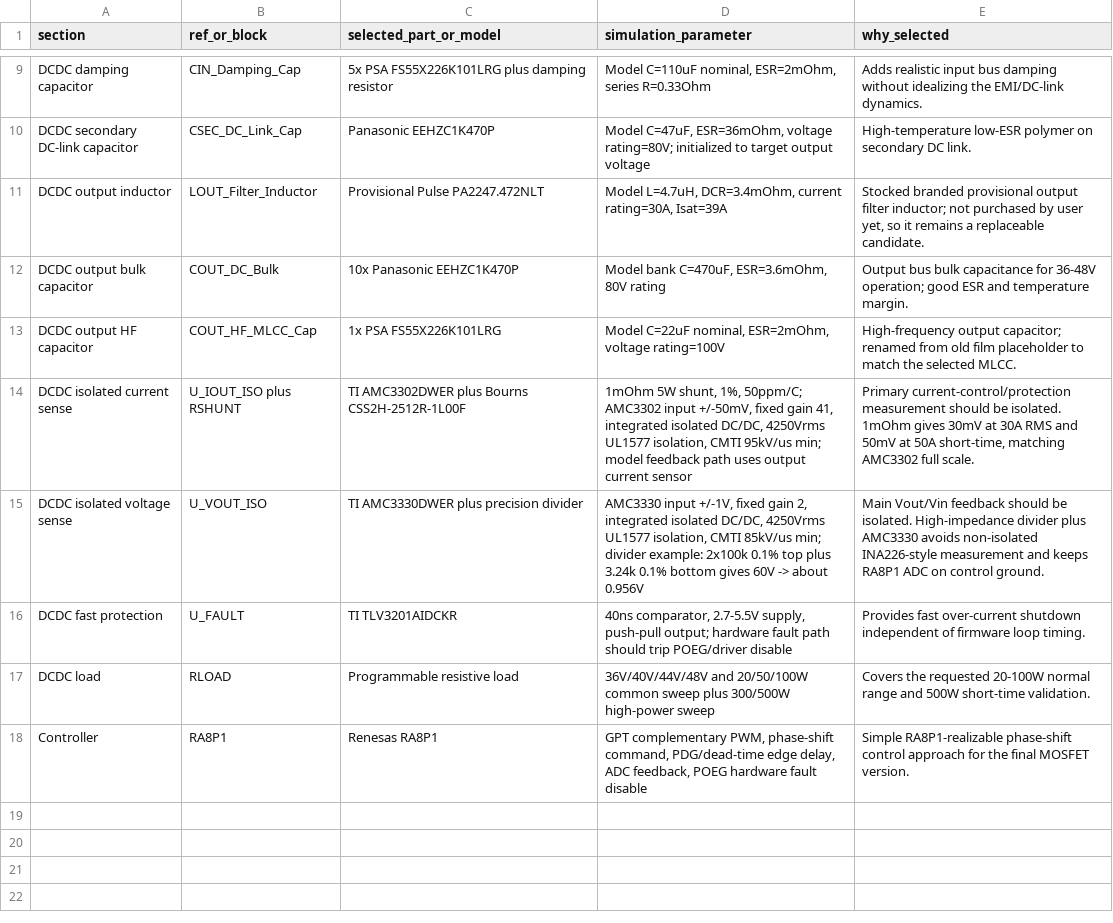
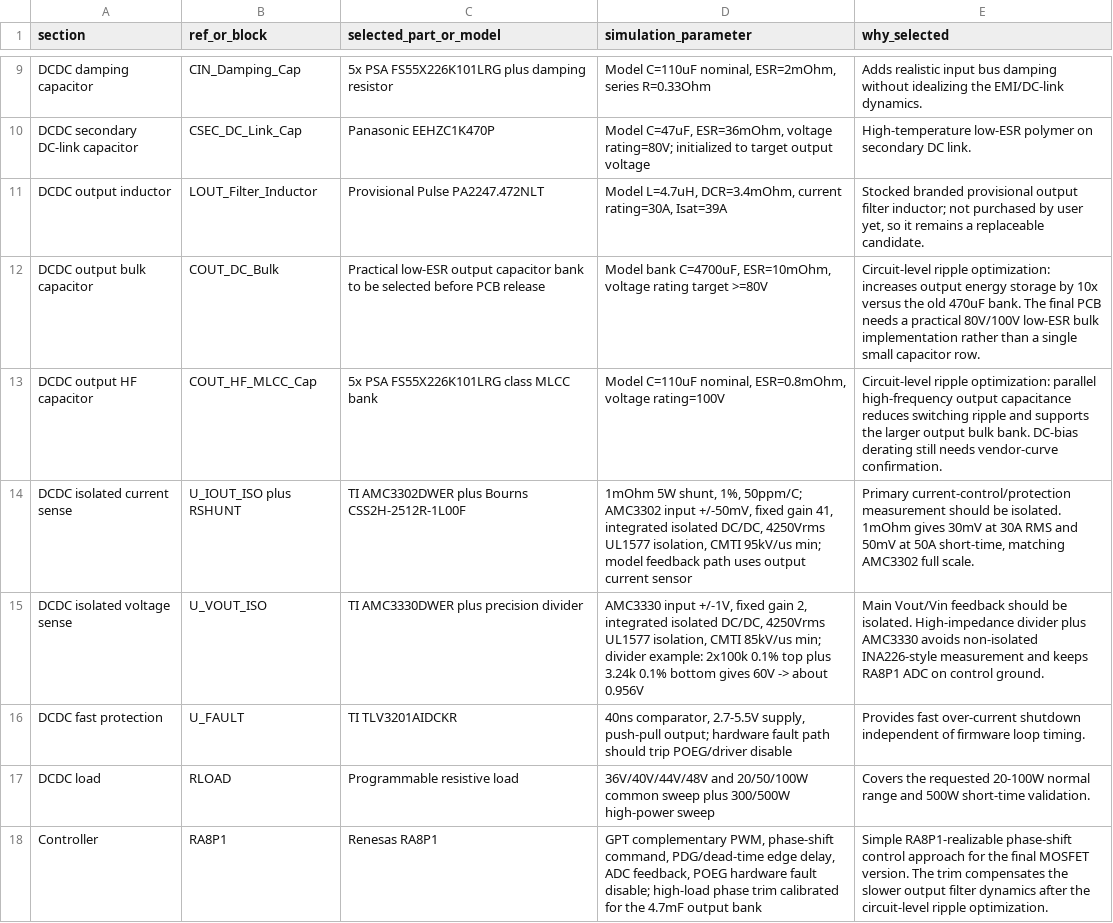
Before and after one commit to ryule5158/DAB_DCDC, a CSV file: DAB_RA8P1_PCB_Notes/FINAL_SIM_BOM_PARAMS.csv, drawn as a sheet; only a part is shown, gaps mark what is left out.

```diff
--- a/DAB_RA8P1_PCB_Notes/FINAL_SIM_BOM_PARAMS.csv
+++ b/DAB_RA8P1_PCB_Notes/FINAL_SIM_BOM_PARAMS.csv
@@ -11,4 +11,4 @@ DCDC secondary DC-link capacitor,CSEC_DC_Link_Cap,Panasonic EEHZC1K470P,"Model C
 DCDC output inductor,LOUT_Filter_Inductor,Provisional Pulse PA2247.472NLT,"Model L=4.7uH, DCR=3.4mOhm, current rating=30A, Isat=39A","Stocked branded provisional output filter inductor; not purchased by user yet, so it remains a replaceable candidate."
-DCDC output bulk capacitor,COUT_DC_Bulk,10x Panasonic EEHZC1K470P,"Model bank C=470uF, ESR=3.6mOhm, 80V rating","Output bus bulk capacitance for 36-48V operation; good ESR and temperature margin."
-DCDC output HF capacitor,COUT_HF_MLCC_Cap,1x PSA FS55X226K101LRG,"Model C=22uF nominal, ESR=2mOhm, voltage rating=100V","High-frequency output capacitor; renamed from old film placeholder to match the selected MLCC."
+DCDC output bulk capacitor,COUT_DC_Bulk,Practical low-ESR output capacitor bank to be selected before PCB release,"Model bank C=4700uF, ESR=10mOhm, voltage rating target >=80V","Circuit-level ripple optimization: increases output energy storage by 10x versus the old 470uF bank. The final PCB needs a practical 80V/100V low-ESR bulk implementation rather than a single small capacitor row."
+DCDC output HF capacitor,COUT_HF_MLCC_Cap,5x PSA FS55X226K101LRG class MLCC bank,"Model C=110uF nominal, ESR=0.8mOhm, voltage rating=100V","Circuit-level ripple optimization: parallel high-frequency output capacitance reduces switching ripple and supports the larger output bulk bank. DC-bias derating still needs vendor-curve confirmation."
 DCDC isolated current sense,U_IOUT_ISO plus RSHUNT,TI AMC3302DWER plus Bourns CSS2H-2512R-1L00F,"1mOhm 5W shunt, 1%, 50ppm/C; AMC3302 input +/-50mV, fixed gain 41, integrated isolated DC/DC, 4250Vrms UL1577 isolation, CMTI 95kV/us min; model feedback path uses output current sensor","Primary current-control/protection measurement should be isolated. 1mOhm gives 30mV at 30A RMS and 50mV at 50A short-time, matching AMC3302 full scale."
@@ -17,2 +17,2 @@ DCDC fast protection,U_FAULT,TI TLV3201AIDCKR,"40ns comparator, 2.7-5.5V supply,
 DCDC load,RLOAD,Programmable resistive load,"36V/40V/44V/48V and 20/50/100W common sweep plus 300/500W high-power sweep","Covers the requested 20-100W normal range and 500W short-time validation."
-Controller,RA8P1,Renesas RA8P1,"GPT complementary PWM, phase-shift command, PDG/dead-time edge delay, ADC feedback, POEG hardware fault disable","Simple RA8P1-realizable phase-shift control approach for the final MOSFET version."
+Controller,RA8P1,Renesas RA8P1,"GPT complementary PWM, phase-shift command, PDG/dead-time edge delay, ADC feedback, POEG hardware fault disable; high-load phase trim calibrated for the 4.7mF output bank","Simple RA8P1-realizable phase-shift control approach for the final MOSFET version. The trim compensates the slower output filter dynamics after the circuit-level ripple optimization."
```
Also changed, not shown: DAB_RA8P1_PCB_Notes/25_DCDC_BOM_立创优先.csv, DAB_RA8P1_PCB_Notes/FINAL_LCSC_SELECTION_AUDIT.csv, 12 other files.
